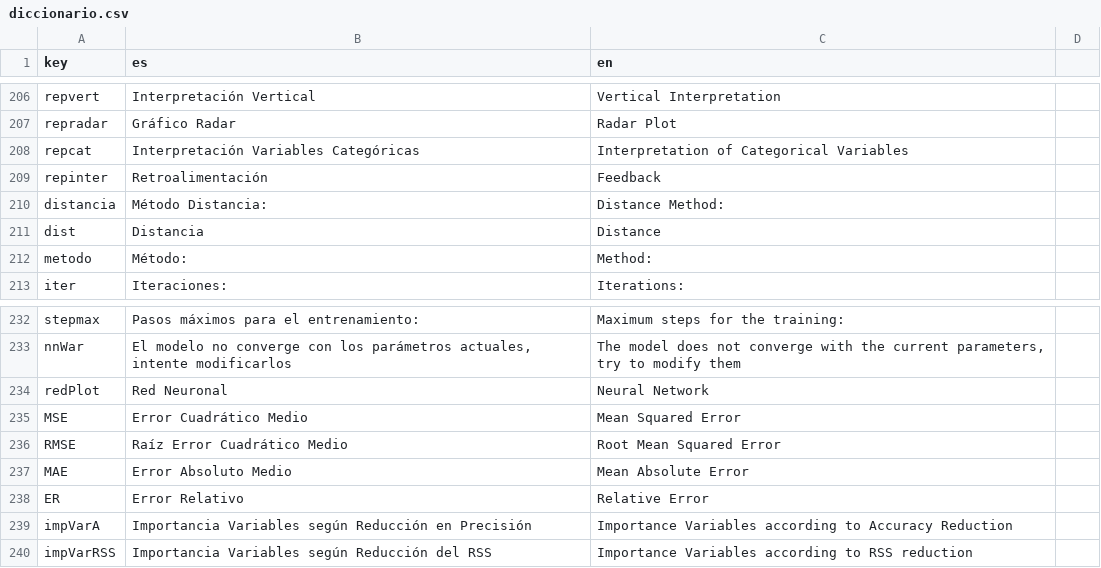
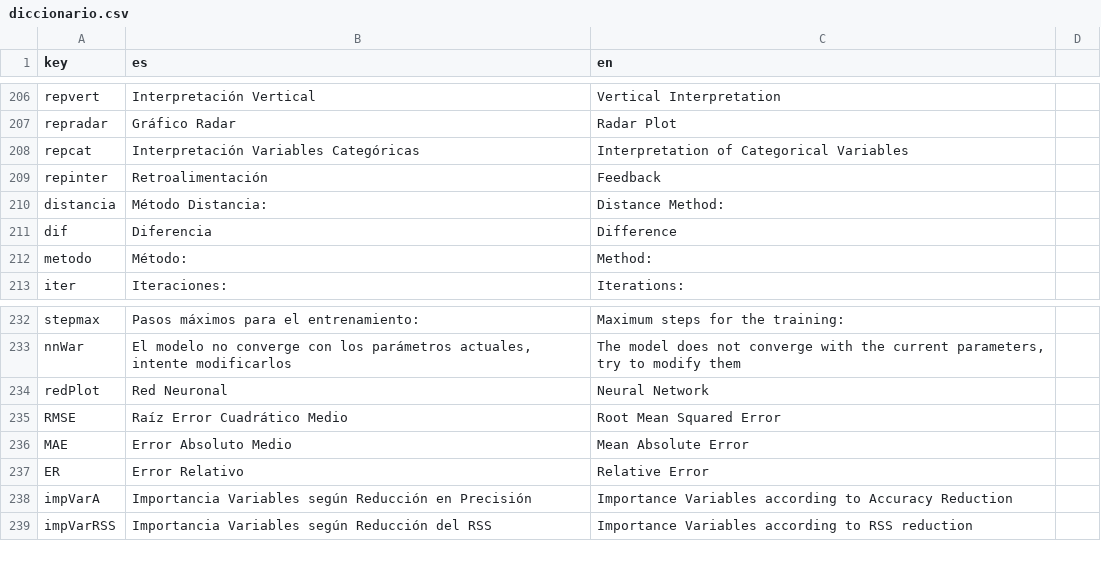
Before and after one commit to PROMiDAT/regressoR, a CSV file: inst/application/www/diccionario.csv, drawn as a sheet; only a part is shown, gaps mark what is left out.

```diff
--- a/inst/application/www/diccionario.csv
+++ b/inst/application/www/diccionario.csv
@@ -210,3 +210,3 @@ repinter;Retroalimentación;Feedback
 distancia;Método Distancia:;Distance Method:
-dist;Distancia;Distance
+dif;Diferencia;Difference
 metodo;Método:;Method:
@@ -234,3 +234,2 @@ nnWar;El modelo no converge con los parámetros actuales, intente modificarlos;T
 redPlot;Red Neuronal;Neural Network
-MSE;Error Cuadrático Medio;Mean Squared Error
 RMSE;Raíz Error Cuadrático Medio;Root Mean Squared Error
```
Also changed, not shown: 6 other files.
